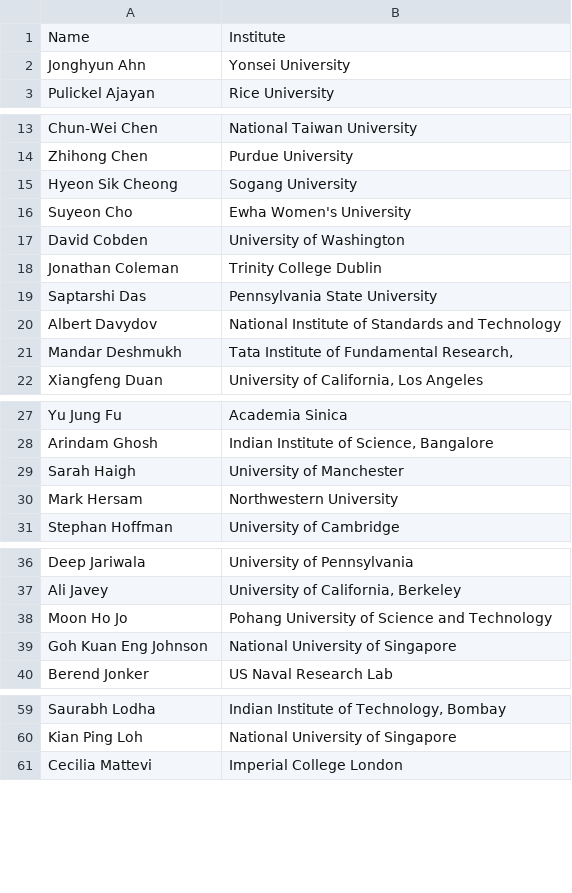
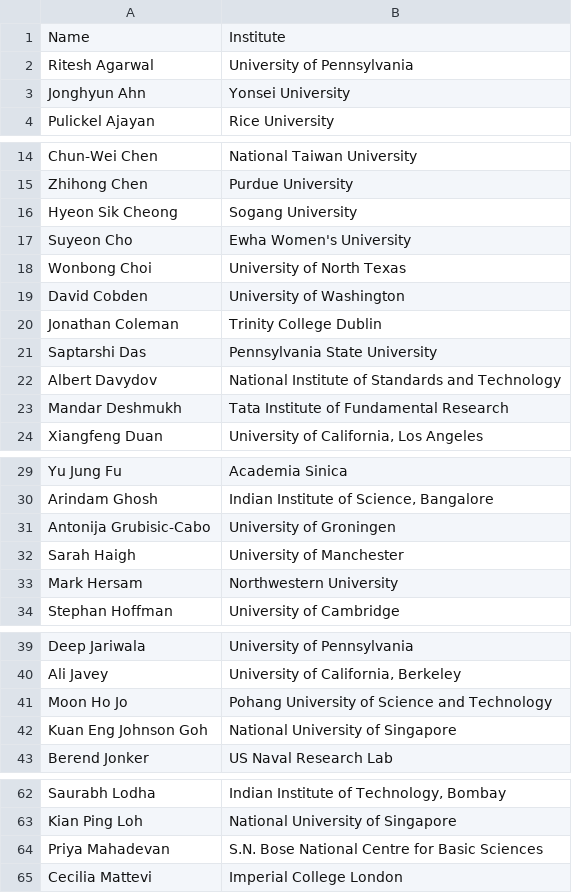
Before and after one commit to 0Hughman0/tmd_conference, a CSV file: tmd_conference/_data/2D_Conference.csv, drawn as a sheet; only a part is shown, gaps mark what is left out; addresses are those after the commit; the diff names each change by its address in the sheet, - before the commit and + after, or states it on an @@ line.

Commit message:
Update 2D_Conference.csv

```diff
--- a/tmd_conference/_data/2D_Conference.csv
+++ b/tmd_conference/_data/2D_Conference.csv
+row 2: Ritesh Agarwal | University of Pennsylvania
+row 18: Wonbong Choi | University of North Texas
-B23: Tata Institute of Fundamental Research,
+B23: Tata Institute of Fundamental Research
+row 31: Antonija Grubisic-Cabo | University of Groningen
-A42: Goh Kuan Eng Johnson
+A42: Kuan Eng Johnson Goh
+row 64: Priya Mahadevan | S.N. Bose National Centre for Basic Sciences
```
